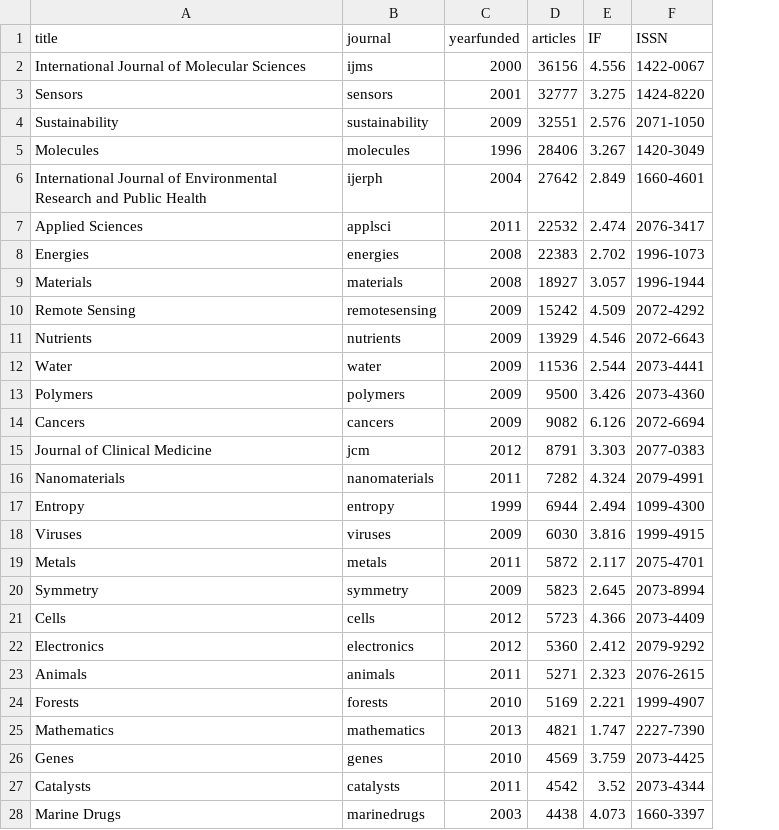
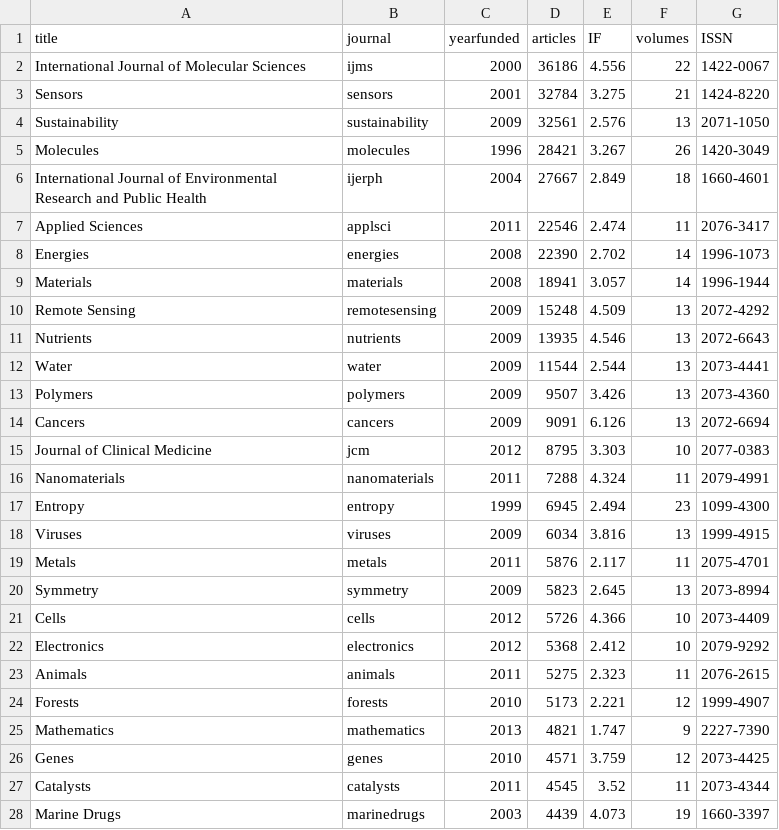
Before and after one commit to paolocrosetto/MDPI_special_issues, a CSV file: journals.csv, drawn as a sheet; only a part is shown; the diff covers the shown part only; the diff names each change by its address in the sheet, - before the commit and + after, or states it on an @@ line.

Commit message:
added number of volumes to journal database

```diff
--- a/journals.csv
+++ b/journals.csv
+column F (volumes), rows 2-28: 22 | 21 | 13 | 26 | 18 | 11 | 14 | 14 | 13 | 13 | 13 | 13 | 13 | 10 | 11 | 23 | 13 | 11 | 13 | 10 | 10 | 11 | 12 | 9 | 12 | 11 | 19
-D2 (articles): 36156
+D2 (articles): 36186
-D3 (articles): 32777
+D3 (articles): 32784
-D4 (articles): 32551
+D4 (articles): 32561
-D5 (articles): 28406
+D5 (articles): 28421
-D6 (articles): 27642
+D6 (articles): 27667
-D7 (articles): 22532
+D7 (articles): 22546
-D8 (articles): 22383
+D8 (articles): 22390
-D9 (articles): 18927
+D9 (articles): 18941
-D10 (articles): 15242
+D10 (articles): 15248
-D11 (articles): 13929
+D11 (articles): 13935
-D12 (articles): 11536
+D12 (articles): 11544
-D13 (articles): 9500
+D13 (articles): 9507
-D14 (articles): 9082
+D14 (articles): 9091
-D15 (articles): 8791
+D15 (articles): 8795
-D16 (articles): 7282
+D16 (articles): 7288
-D17 (articles): 6944
+D17 (articles): 6945
-D18 (articles): 6030
+D18 (articles): 6034
-D19 (articles): 5872
+D19 (articles): 5876
-D21 (articles): 5723
+D21 (articles): 5726
-D22 (articles): 5360
+D22 (articles): 5368
-D23 (articles): 5271
+D23 (articles): 5275
-D24 (articles): 5169
+D24 (articles): 5173
-D26 (articles): 4569
+D26 (articles): 4571
-D27 (articles): 4542
+D27 (articles): 4545
-D28 (articles): 4438
+D28 (articles): 4439
```
Also changed, not shown: 1 added row, 1 removed row and 32 edited cells elsewhere in this file.
